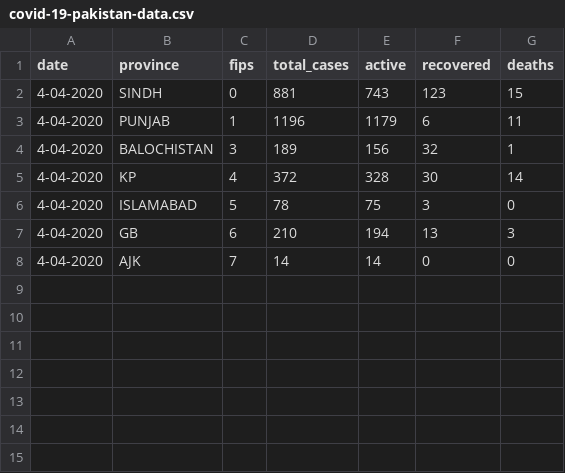
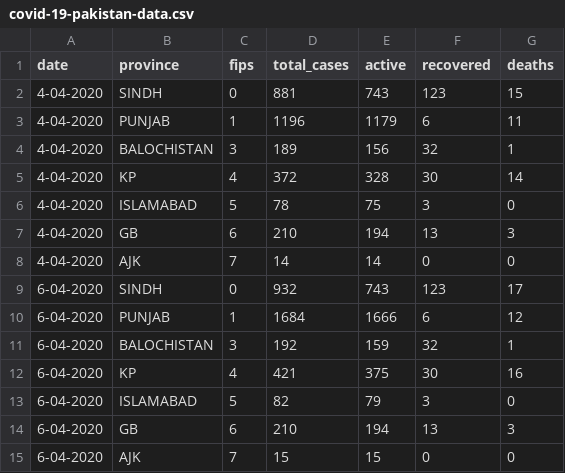
Before and after one commit to ShahrozTanveer/covid-19-pakistan, a CSV file: covid-19-pakistan-data.csv, drawn as a sheet.

Commit message:
06-04-2020

```diff
--- a/covid-19-pakistan-data.csv
+++ b/covid-19-pakistan-data.csv
@@ -8 +8,8 @@ date,province,fips,total_cases,active,recovered,deaths
 4-04-2020,AJK,7,14,14,0,0
+6-04-2020,SINDH,0,932,743,123,17
+6-04-2020,PUNJAB,1,1684,1666,6,12
+6-04-2020,BALOCHISTAN,3,192,159,32,1
+6-04-2020,KP,4,421,375,30,16
+6-04-2020,ISLAMABAD,5,82,79,3,0
+6-04-2020,GB,6,210,194,13,3
+6-04-2020,AJK,7,15,15,0,0
```
